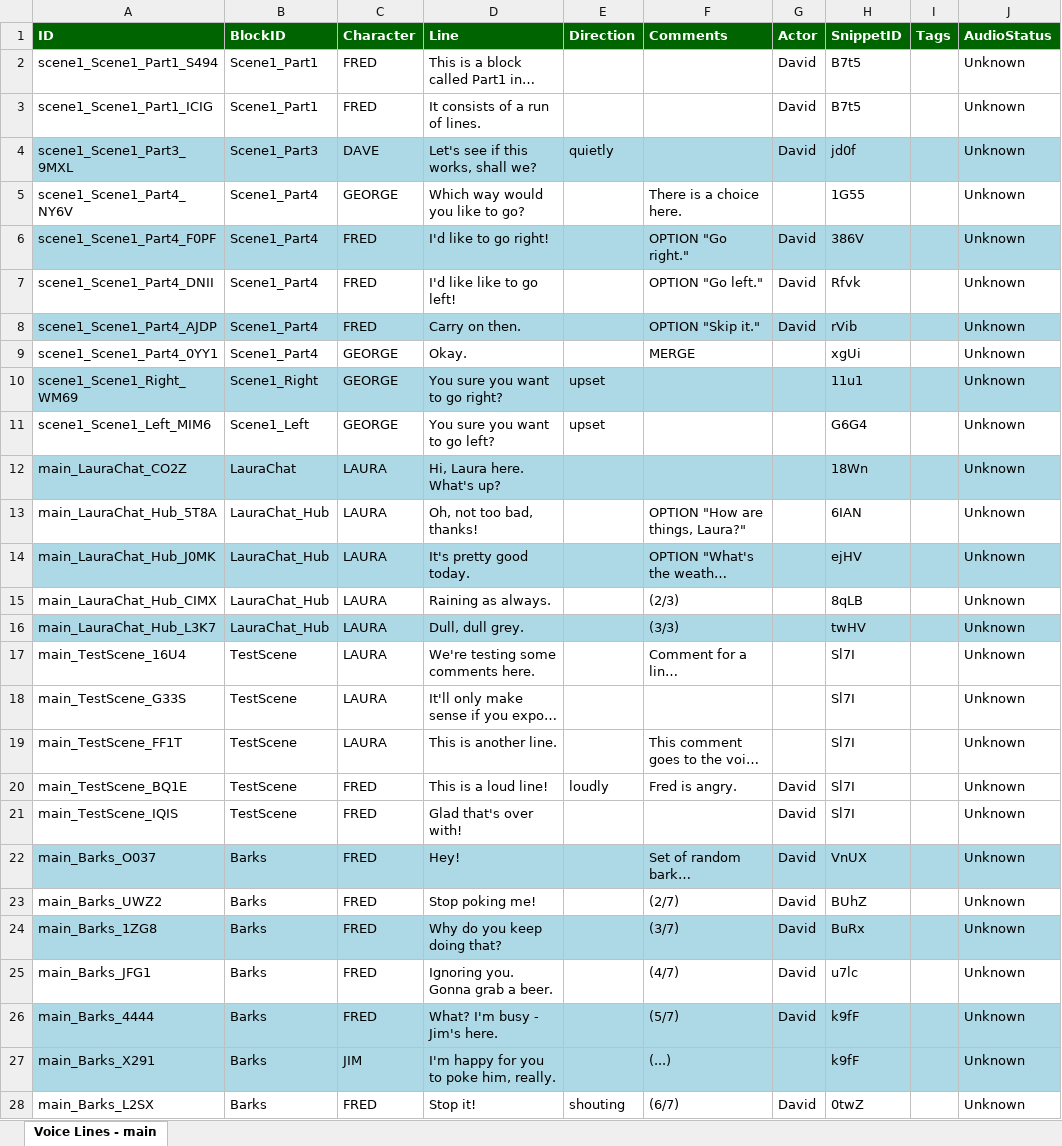
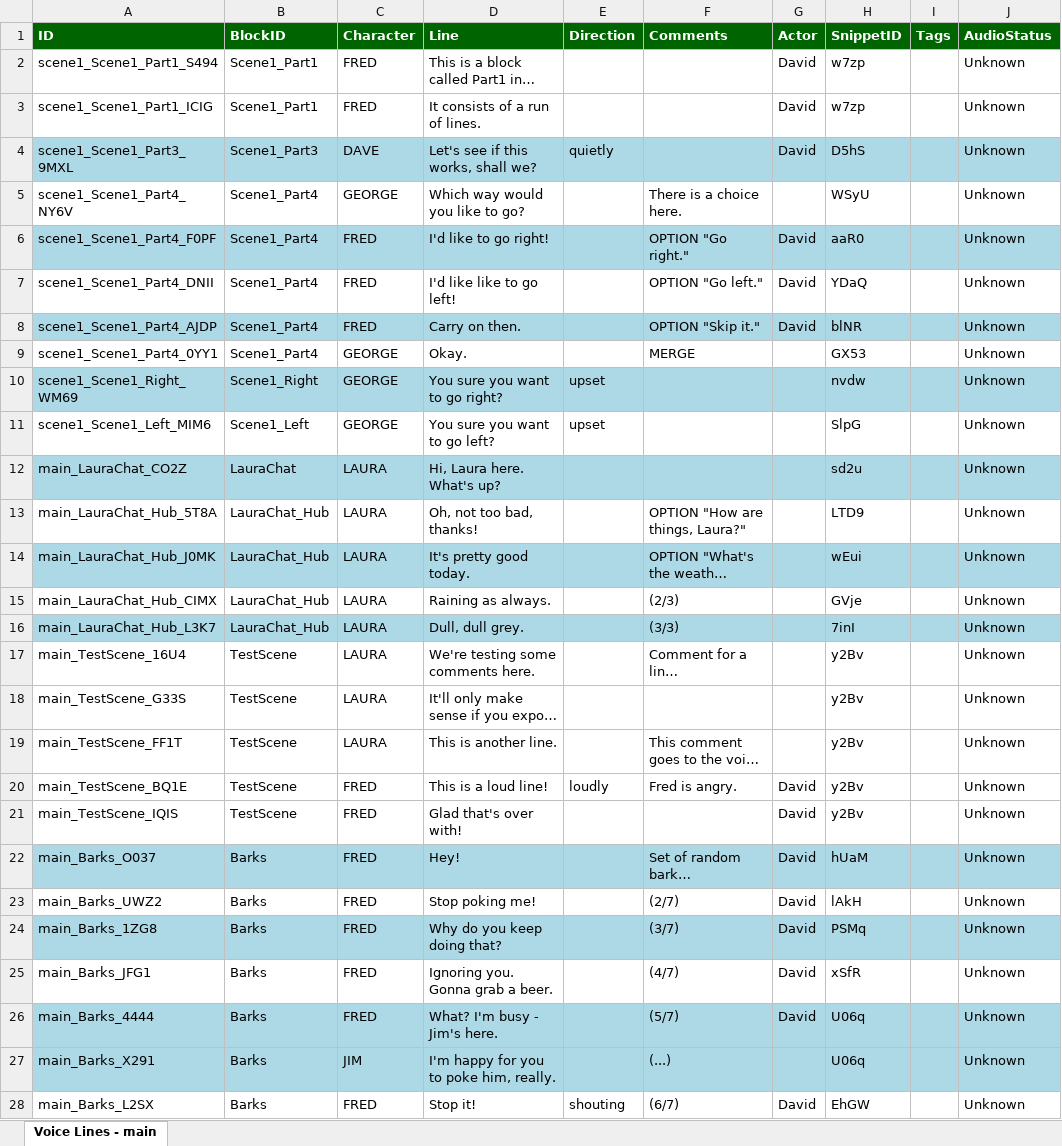
Before and after one commit to wildwinter/dink, an Excel workbook: examples/test-js/dink-content/main-recording.xlsx, sheet Voice Lines - main, drawn as a sheet; only a part is shown; long unchanged cells end in …; values as stored, in another font and other column widths than the file's, no borders; table styles not drawn; the diff covers the shown part only; the diff names each change by its address in the sheet, - before the commit and + after, or states it on an @@ line.

Commit message:
Add text content stripping.

```diff
--- a/examples/test-js/dink-content/main-recording.xlsx (sheet Voice Lines - main)
+++ b/examples/test-js/dink-content/main-recording.xlsx (sheet Voice Lines - main)
-H2:H3 (SnippetID): B7t5
+H2:H3 (SnippetID): w7zp
-H4 (SnippetID): jd0f
+H4 (SnippetID): D5hS
-H5 (SnippetID): 1G55
+H5 (SnippetID): WSyU
-H6 (SnippetID): 386V
+H6 (SnippetID): aaR0
-H7 (SnippetID): Rfvk
+H7 (SnippetID): YDaQ
-H8 (SnippetID): rVib
+H8 (SnippetID): blNR
-H9 (SnippetID): xgUi
+H9 (SnippetID): GX53
-H10 (SnippetID): 11u1
+H10 (SnippetID): nvdw
-H11 (SnippetID): G6G4
+H11 (SnippetID): SlpG
-H12 (SnippetID): 18Wn
+H12 (SnippetID): sd2u
-H13 (SnippetID): 6IAN
+H13 (SnippetID): LTD9
-H14 (SnippetID): ejHV
+H14 (SnippetID): wEui
-H15 (SnippetID): 8qLB
+H15 (SnippetID): GVje
-H16 (SnippetID): twHV
+H16 (SnippetID): 7inI
-H17:H21 (SnippetID): Sl7I
+H17:H21 (SnippetID): y2Bv
-H22 (SnippetID): VnUX
+H22 (SnippetID): hUaM
-H23 (SnippetID): BUhZ
+H23 (SnippetID): lAkH
-H24 (SnippetID): BuRx
+H24 (SnippetID): PSMq
-H25 (SnippetID): u7lc
+H25 (SnippetID): xSfR
-H26:H27 (SnippetID): k9fF
+H26:H27 (SnippetID): U06q
-H28 (SnippetID): 0twZ
+H28 (SnippetID): EhGW
```
Also changed, not shown: 1 edited cell elsewhere in this sheet, examples/test-js/dink-content/main-loc.xlsx, examples/test-js/dink-content/main-stats.xlsx, 9 other files.
